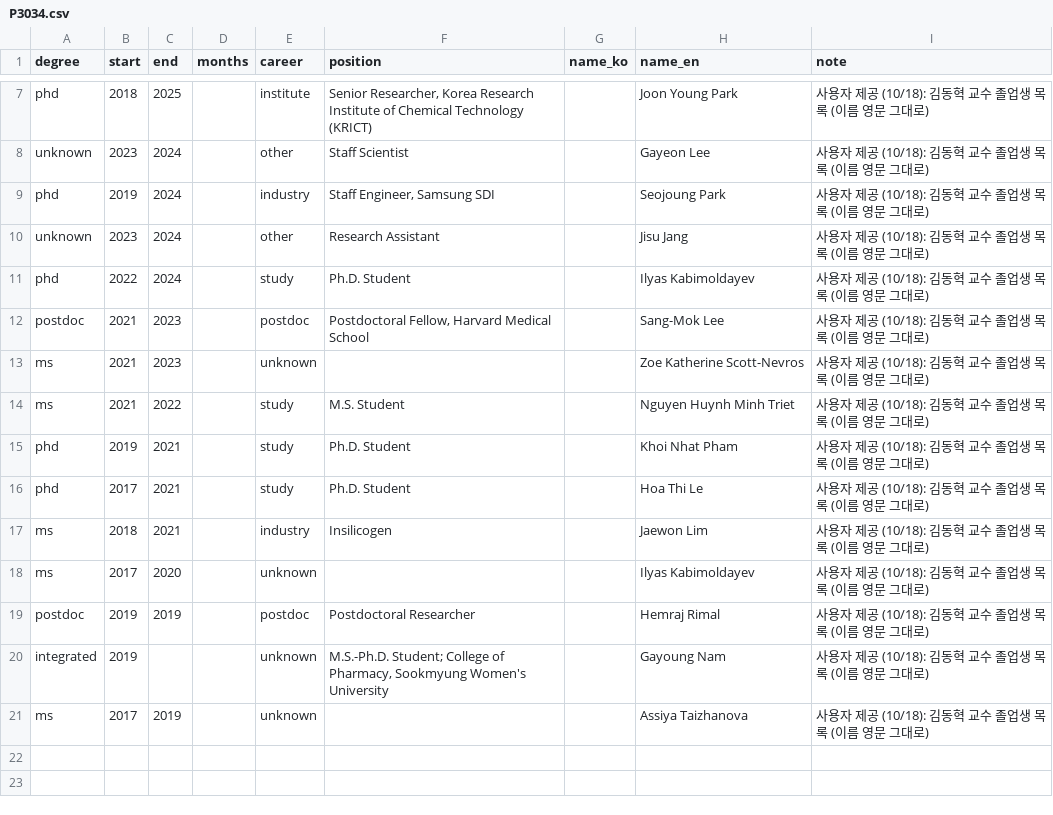
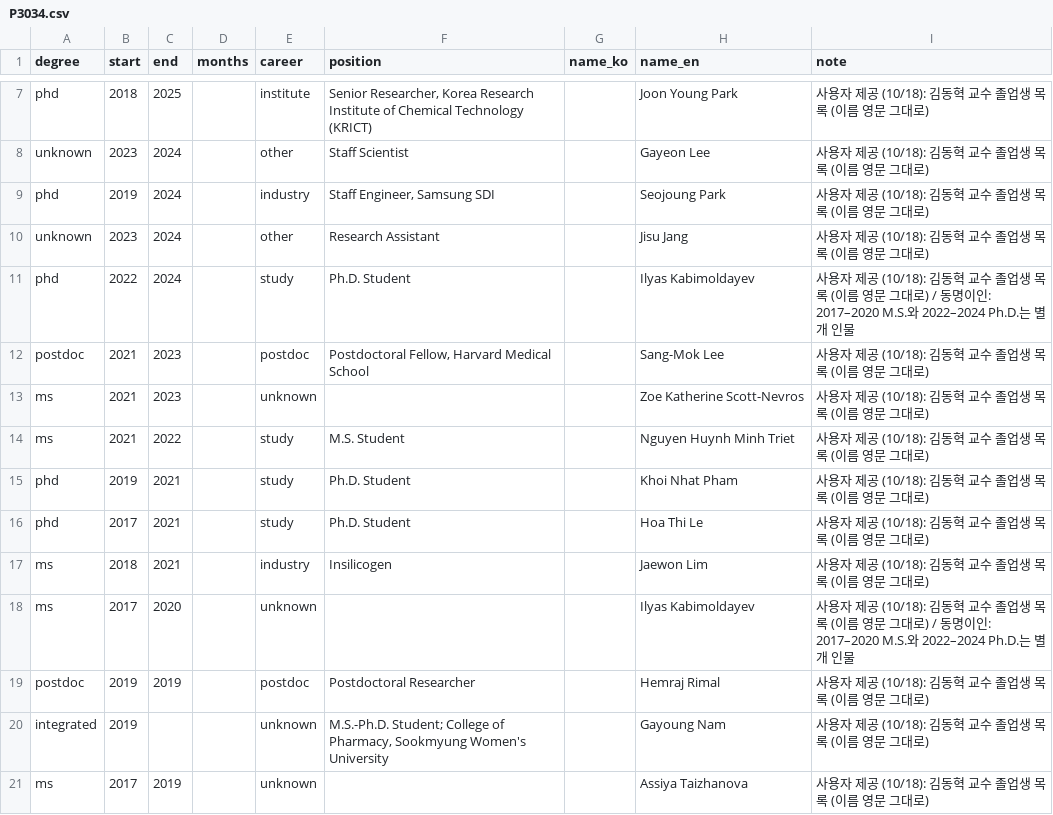
Before and after one commit to hyungjin1213-collab/about_bio, a CSV file: 0. korea bio map/data/alumni_manual/P3034.csv, drawn as a sheet; only a part is shown, gaps mark what is left out.

```diff
--- a/0. korea bio map/data/alumni_manual/P3034.csv
+++ b/0. korea bio map/data/alumni_manual/P3034.csv
@@ -10,3 +10,3 @@ phd,2019,2024,,industry,"Staff Engineer, Samsung SDI",,Seojoung Park,사용자
 unknown,2023,2024,,other,Research Assistant,,Jisu Jang,사용자 제공 (10/18): 김동혁 교수 졸업생 목록 (이름 영문 그대로)
-phd,2022,2024,,study,Ph.D. Student,,Ilyas Kabimoldayev,사용자 제공 (10/18): 김동혁 교수 졸업생 목록 (이름 영문 그대로)
+phd,2022,2024,,study,Ph.D. Student,,Ilyas Kabimoldayev,사용자 제공 (10/18): 김동혁 교수 졸업생 목록 (이름 영문 그대로) / 동명이인: 2017–2020 M.S.와 2022–2024 Ph.D.는 별개 인물
 postdoc,2021,2023,,postdoc,"Postdoctoral Fellow, Harvard Medical School",,Sang-Mok Lee,사용자 제공 (10/18): 김동혁 교수 졸업생 목록 (이름 영문 그대로)
@@ -17,3 +17,3 @@ phd,2017,2021,,study,Ph.D. Student,,Hoa Thi Le,사용자 제공 (10/18): 김동
 ms,2018,2021,,industry,Insilicogen,,Jaewon Lim,사용자 제공 (10/18): 김동혁 교수 졸업생 목록 (이름 영문 그대로)
-ms,2017,2020,,unknown,,,Ilyas Kabimoldayev,사용자 제공 (10/18): 김동혁 교수 졸업생 목록 (이름 영문 그대로)
+ms,2017,2020,,unknown,,,Ilyas Kabimoldayev,사용자 제공 (10/18): 김동혁 교수 졸업생 목록 (이름 영문 그대로) / 동명이인: 2017–2020 M.S.와 2022–2024 Ph.D.는 별개 인물
 postdoc,2019,2019,,postdoc,Postdoctoral Researcher,,Hemraj Rimal,사용자 제공 (10/18): 김동혁 교수 졸업생 목록 (이름 영문 그대로)
```
